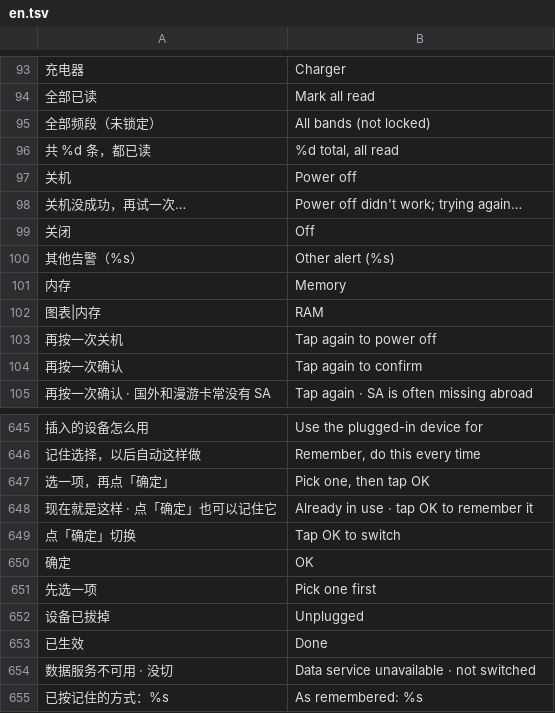
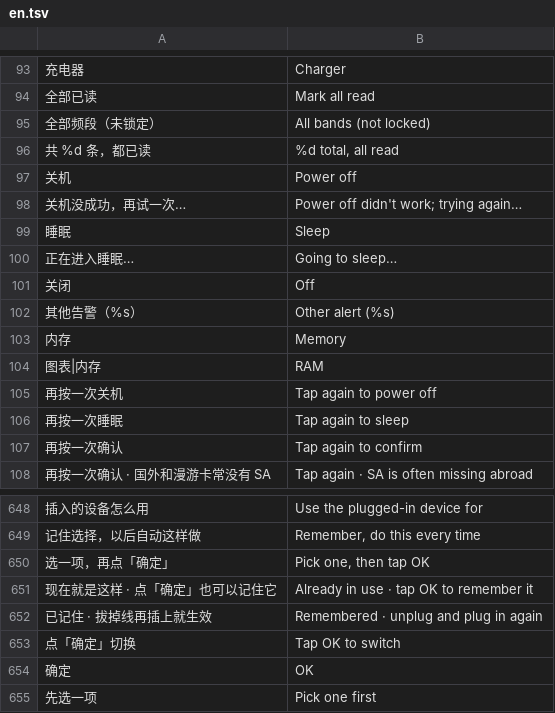
Before and after one commit to a13135556916/luya-z-manager, a TSV file: touch-ui/rs/ui/lang/en.tsv, drawn as a sheet; only a part is shown, gaps mark what is left out; the shorter side is filled out with more unchanged rows; the diff names each change by its address in the sheet, - before the commit and + after, or states it on an @@ line.

Commit message:
Touch: sleep / reboot / real power-off, and USB powered mode fixes
- Power menu: 睡眠 (vendor fast power-off), 重启, 关机 (sync; sys_shutdown)
- 受电直供 remembered: also runs when a Mac brings the U60 up as the source;
  decided once per plug-in, so a mode picked by hand is not undone
- 充电 + 上网 picked while powered: remembered and asks for a replug, since
  swapping power mid-attachment drops the USB data link

```diff
--- a/touch-ui/rs/ui/lang/en.tsv
+++ b/touch-ui/rs/ui/lang/en.tsv
+row 99: 睡眠 | Sleep
+row 100: 正在进入睡眠… | Going to sleep…
+row 106: 再按一次睡眠 | Tap again to sleep
+row 652: 已记住 · 拔掉线再插上就生效 | Remembered · unplug and plug in again
```
Also changed, not shown: 6 other files.
